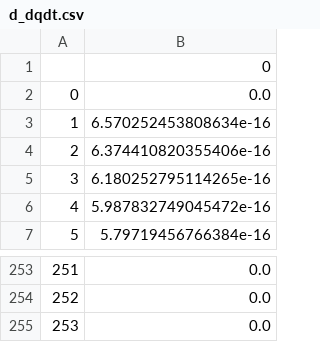
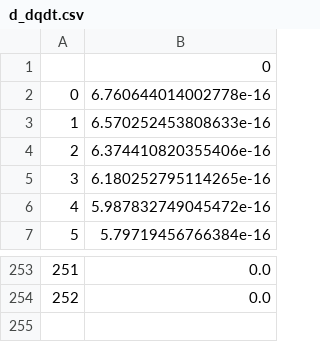
Before and after one commit to nuLABatUSD/BBN_sterile_decay, a CSV file: alterbbn_v2.2/CSV Files/d_dqdt.csv, drawn as a sheet; only a part is shown, gaps mark what is left out.

```diff
--- a/alterbbn_v2.2/CSV Files/d_dqdt.csv
+++ b/alterbbn_v2.2/CSV Files/d_dqdt.csv
@@ -1,4 +1,4 @@
 ,0
-0,0.0
-1,6.570252453808634e-16
+0,6.760644014002778e-16
+1,6.570252453808633e-16
 2,6.374410820355406e-16
@@ -254,2 +254 @@
 252,0.0
-253,0.0
```
Also changed, not shown: alterbbn_v2.2/CSV Files/a_dqdt.csv, alterbbn_v2.2/CSV Files/b_dqdt.csv, 8 other files.
